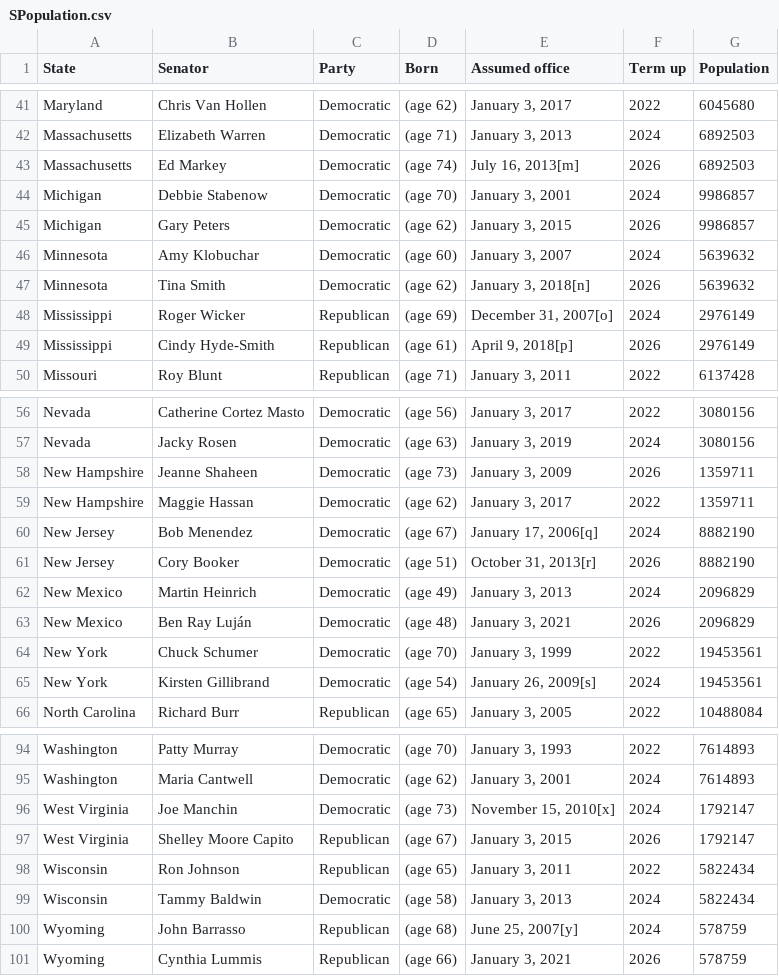
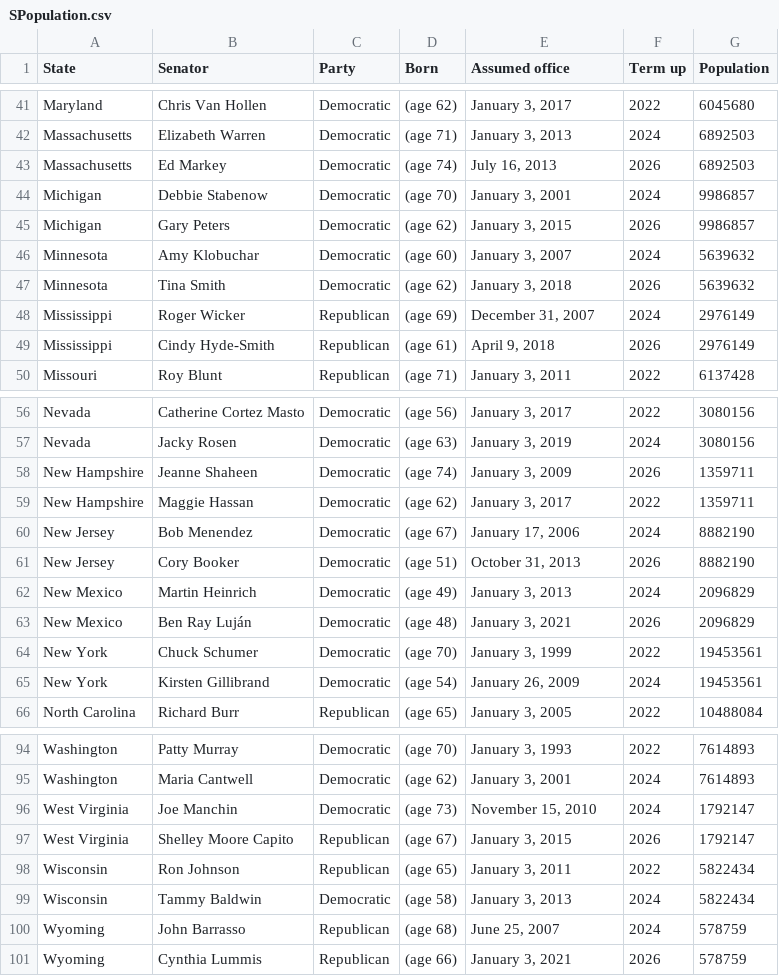
Before and after one commit to isabelle-sanford/senate-analysis, a CSV file: Resources/SPopulation.csv, drawn as a sheet; only a part is shown, gaps mark what is left out; the diff covers the shown part only.

```diff
--- a/Resources/SPopulation.csv
+++ b/Resources/SPopulation.csv
@@ -42,3 +42,3 @@ Maryland,Chris Van Hollen,Democratic,(age 62),"January 3, 2017",2022,6045680
 Massachusetts,Elizabeth Warren,Democratic,(age 71),"January 3, 2013",2024,6892503
-Massachusetts,Ed Markey,Democratic,(age 74),"July 16, 2013[m]",2026,6892503
+Massachusetts,Ed Markey,Democratic,(age 74),"July 16, 2013",2026,6892503
 Michigan,Debbie Stabenow,Democratic,(age 70),"January 3, 2001",2024,9986857
@@ -46,5 +46,5 @@ Michigan,Gary Peters,Democratic,(age 62),"January 3, 2015",2026,9986857
 Minnesota,Amy Klobuchar,Democratic,(age 60),"January 3, 2007",2024,5639632
-Minnesota,Tina Smith,Democratic,(age 62),"January 3, 2018[n]",2026,5639632
-Mississippi,Roger Wicker,Republican,(age 69),"December 31, 2007[o]",2024,2976149
-Mississippi,Cindy Hyde-Smith,Republican,(age 61),"April 9, 2018[p]",2026,2976149
+Minnesota,Tina Smith,Democratic,(age 62),"January 3, 2018",2026,5639632
+Mississippi,Roger Wicker,Republican,(age 69),"December 31, 2007",2024,2976149
+Mississippi,Cindy Hyde-Smith,Republican,(age 61),"April 9, 2018",2026,2976149
 Missouri,Roy Blunt,Republican,(age 71),"January 3, 2011",2022,6137428
@@ -57,6 +57,6 @@ Nevada,Catherine Cortez Masto,Democratic,(age 56),"January 3, 2017",2022,308015
 Nevada,Jacky Rosen,Democratic,(age 63),"January 3, 2019",2024,3080156
-New Hampshire,Jeanne Shaheen,Democratic,(age 73),"January 3, 2009",2026,1359711
+New Hampshire,Jeanne Shaheen,Democratic,(age 74),"January 3, 2009",2026,1359711
 New Hampshire,Maggie Hassan,Democratic,(age 62),"January 3, 2017",2022,1359711
-New Jersey,Bob Menendez,Democratic,(age 67),"January 17, 2006[q]",2024,8882190
-New Jersey,Cory Booker,Democratic,(age 51),"October 31, 2013[r]",2026,8882190
+New Jersey,Bob Menendez,Democratic,(age 67),"January 17, 2006",2024,8882190
+New Jersey,Cory Booker,Democratic,(age 51),"October 31, 2013",2026,8882190
 New Mexico,Martin Heinrich,Democratic,(age 49),"January 3, 2013",2024,2096829
@@ -64,3 +64,3 @@ New Mexico,Ben Ray Luján,Democratic,(age 48),"January 3, 2021",2026,2096829
 New York,Chuck Schumer,Democratic,(age 70),"January 3, 1999",2022,19453561
-New York,Kirsten Gillibrand,Democratic,(age 54),"January 26, 2009[s]",2024,19453561
+New York,Kirsten Gillibrand,Democratic,(age 54),"January 26, 2009",2024,19453561
 North Carolina,Richard Burr,Republican,(age 65),"January 3, 2005",2022,10488084
@@ -95,3 +95,3 @@ Washington,Patty Murray,Democratic,(age 70),"January 3, 1993",2022,7614893
 Washington,Maria Cantwell,Democratic,(age 62),"January 3, 2001",2024,7614893
-West Virginia,Joe Manchin,Democratic,(age 73),"November 15, 2010[x]",2024,1792147
+West Virginia,Joe Manchin,Democratic,(age 73),"November 15, 2010",2024,1792147
 West Virginia,Shelley Moore Capito,Republican,(age 67),"January 3, 2015",2026,1792147
@@ -99,3 +99,3 @@ Wisconsin,Ron Johnson,Republican,(age 65),"January 3, 2011",2022,5822434
 Wisconsin,Tammy Baldwin,Democratic,(age 58),"January 3, 2013",2024,5822434
-Wyoming,John Barrasso,Republican,(age 68),"June 25, 2007[y]",2024,578759
+Wyoming,John Barrasso,Republican,(age 68),"June 25, 2007",2024,578759
 Wyoming,Cynthia Lummis,Republican,(age 66),"January 3, 2021",2026,578759
```
Also changed, not shown: 13 edited cells elsewhere in this file, 10 other files.
